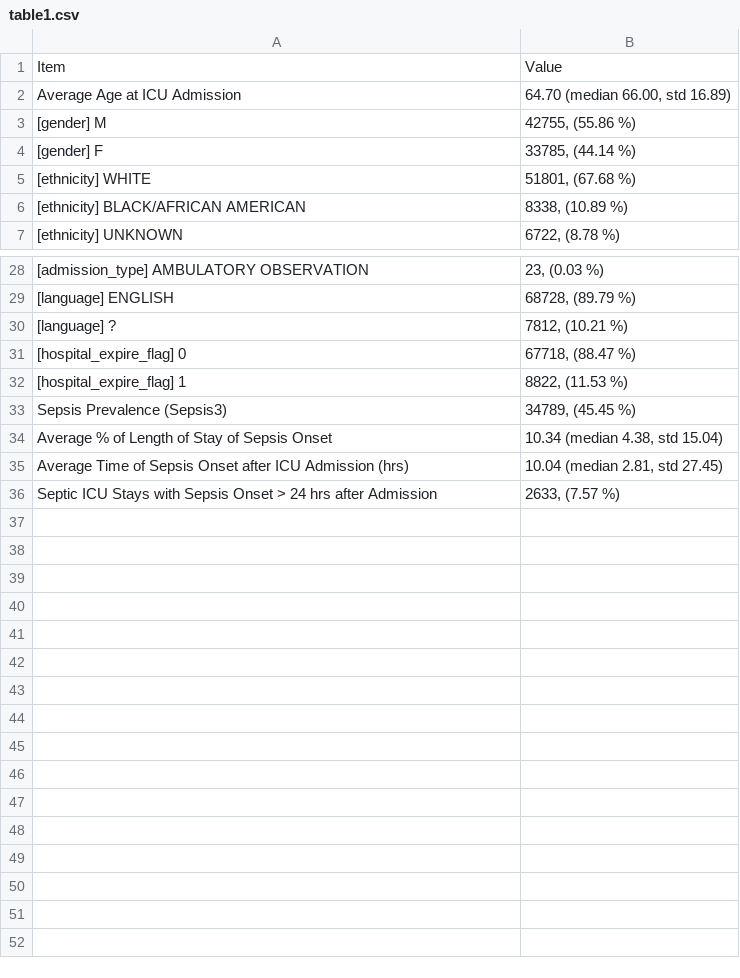
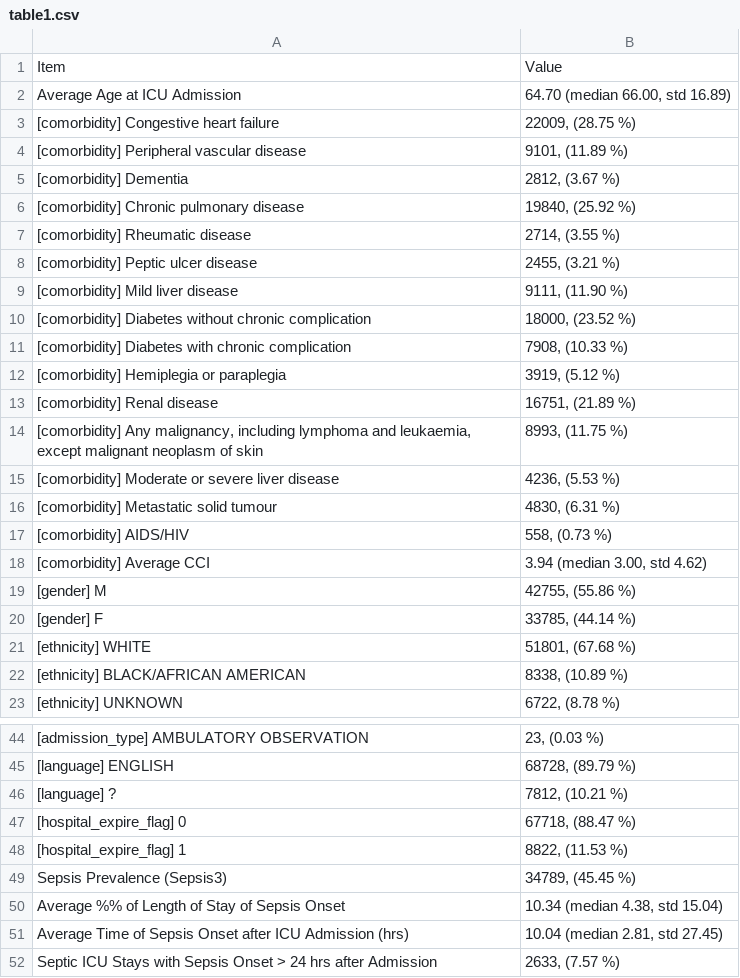
Before and after one commit to isears/tabnet-sepsis, a CSV file: results/table1.csv, drawn as a sheet; only a part is shown, gaps mark what is left out.

```diff
--- a/results/table1.csv
+++ b/results/table1.csv
@@ -2,2 +2,18 @@ Item,Value
 Average Age at ICU Admission,"64.70 (median 66.00, std 16.89)"
+[comorbidity] Congestive heart failure,"22009, (28.75 %)"
+[comorbidity] Peripheral vascular disease,"9101, (11.89 %)"
+[comorbidity] Dementia,"2812, (3.67 %)"
+[comorbidity] Chronic pulmonary disease,"19840, (25.92 %)"
+[comorbidity] Rheumatic disease,"2714, (3.55 %)"
+[comorbidity] Peptic ulcer disease,"2455, (3.21 %)"
+[comorbidity] Mild liver disease,"9111, (11.90 %)"
+[comorbidity] Diabetes without chronic complication,"18000, (23.52 %)"
+[comorbidity] Diabetes with chronic complication,"7908, (10.33 %)"
+[comorbidity] Hemiplegia or paraplegia,"3919, (5.12 %)"
+[comorbidity] Renal disease,"16751, (21.89 %)"
+"[comorbidity] Any malignancy, including lymphoma and leukaemia, except malignant neoplasm of skin","8993, (11.75 %)"
+[comorbidity] Moderate or severe liver disease,"4236, (5.53 %)"
+[comorbidity] Metastatic solid tumour,"4830, (6.31 %)"
+[comorbidity] AIDS/HIV,"558, (0.73 %)"
+[comorbidity] Average CCI,"3.94 (median 3.00, std 4.62)"
 [gender] M,"42755, (55.86 %)"
@@ -33,3 +49,3 @@ Average Age at ICU Admission,"64.70 (median 66.00, std 16.89)"
 Sepsis Prevalence (Sepsis3),"34789, (45.45 %)"
-Average % of Length of Stay of Sepsis Onset,"10.34 (median 4.38, std 15.04)"
+Average %% of Length of Stay of Sepsis Onset,"10.34 (median 4.38, std 15.04)"
 Average Time of Sepsis Onset after ICU Admission (hrs),"10.04 (median 2.81, std 27.45)"
```
Also changed, not shown: 4 other files.
